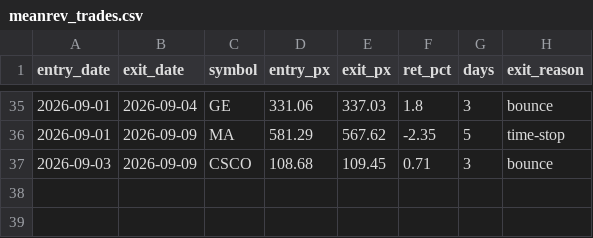
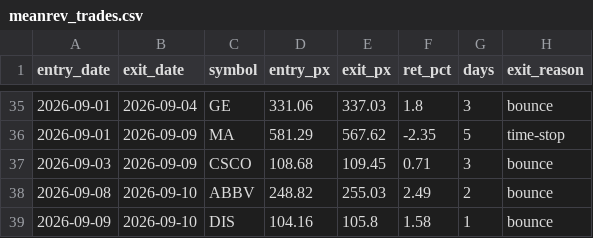
Before and after one commit to maciejmikulewiczpl-ux/Trading, a CSV file: logs/meanrev_trades.csv, drawn as a sheet; only a part is shown, gaps mark what is left out.

```diff
--- a/logs/meanrev_trades.csv
+++ b/logs/meanrev_trades.csv
@@ -37 +37,3 @@ entry_date,exit_date,symbol,entry_px,exit_px,ret_pct,days,exit_reason
 2026-09-03,2026-09-09,CSCO,108.68,109.45,0.71,3,bounce
+2026-09-08,2026-09-10,ABBV,248.82,255.03,2.49,2,bounce
+2026-09-09,2026-09-10,DIS,104.16,105.8,1.58,1,bounce
```
Also changed, not shown: logs/lottery_execution.csv.
